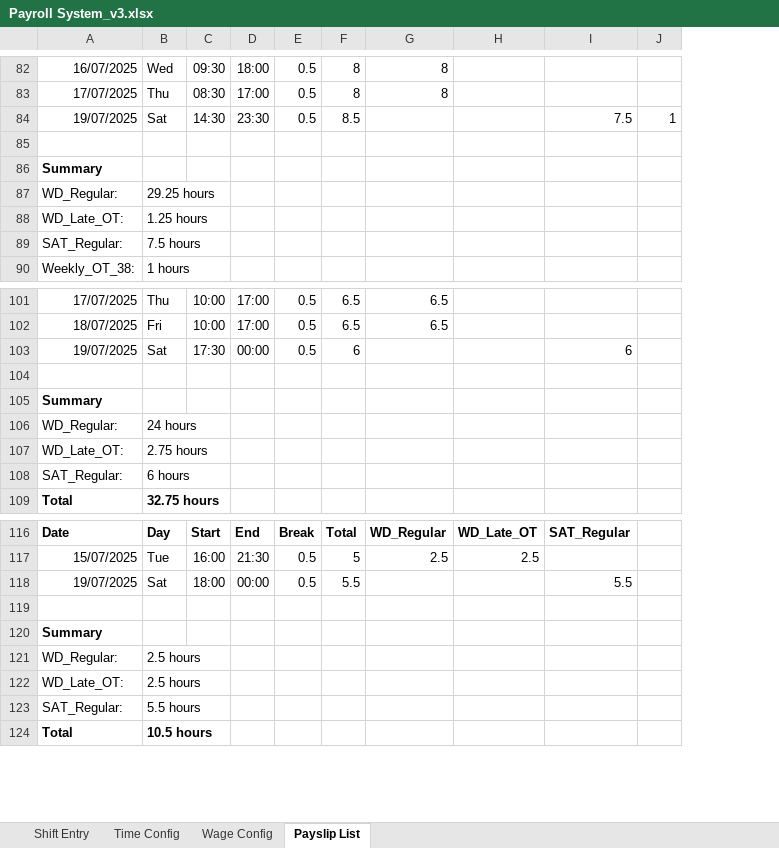
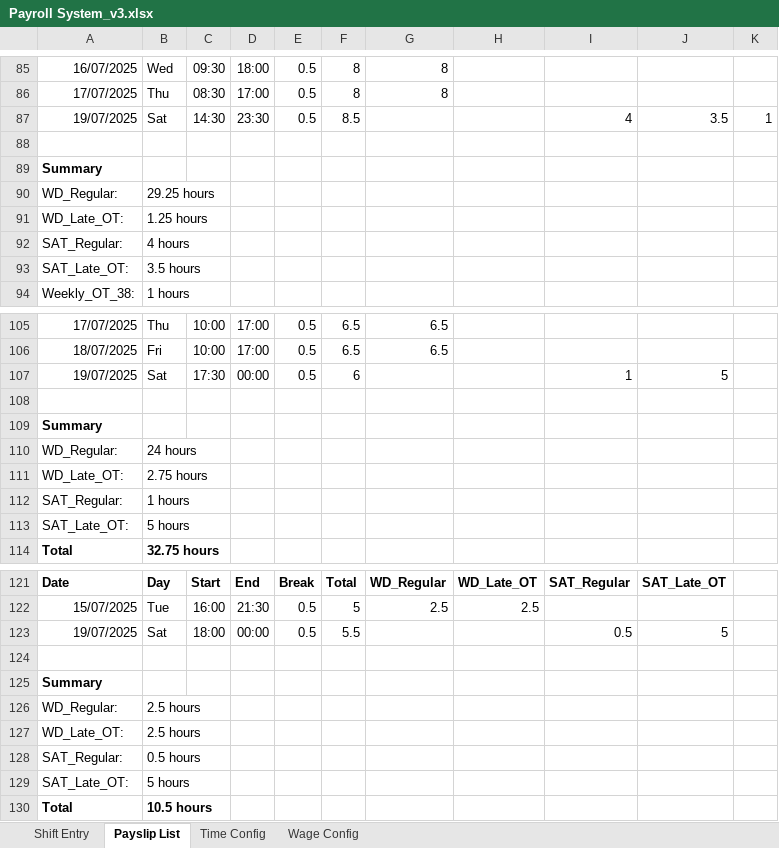
Before and after one commit to Scott-Zeta/payroll_system, an Excel workbook: Payroll System_v3.xlsx, sheet Payslip List, drawn as a sheet; only a part is shown, gaps mark what is left out; values as stored, in another font and other column widths than the file's, no borders; charts and pictures not drawn; addresses are those after the commit; the diff covers the shown part only; the diff names each change by its address in the sheet, - before the commit and + after, or states it on an @@ line.

```diff
--- a/Payroll System_v3.xlsx (sheet Payslip List)
+++ b/Payroll System_v3.xlsx (sheet Payslip List)
@@ sheet tab order changed: Shift Entry | Payslip List | Time Config | Wage Config @@
+column J, row 87: 3.5; row 107: 5; rows 121-123: SAT_Late_OT |  | 5
-I87: 7.5
+I87: 4
-B92: 7.5 hours
+B92: 4 hours
+row 93: SAT_Late_OT: | 3.5 hours
-I107: 6
+I107: 1
-B112: 6 hours
+B112: 1 hours
+row 113: SAT_Late_OT: | 5 hours
-I123: 5.5
+I123: 0.5
-B128: 5.5 hours
+B128: 0.5 hours
+row 129: SAT_Late_OT: | 5 hours
```
Also changed, not shown: 6 added rows and 22 edited cells elsewhere in this sheet, sheet Time Config, sheet Wage Config, 3 other files.
